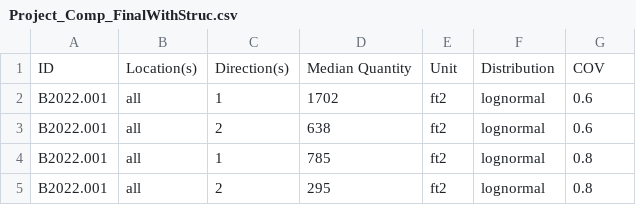
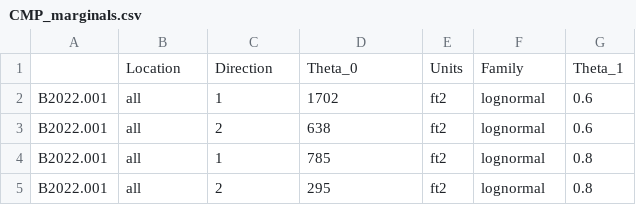
Before and after one commit to hgp297/isol-sys-database, a CSV file: pelicun/old_proj_pbe/CMP_marginals.csv (was pelicun/old_proj_pbe/Project_Comp_FinalWithStruc.csv), drawn as a sheet; only a part is shown; removed rows and columns are numbered as before the commit, all else as after; the diff names each change by its address in the sheet, - before the commit and + after, or states it on an @@ line.

```diff
--- a/pelicun/old_proj_pbe/Project_Comp_FinalWithStruc.csv
+++ b/pelicun/old_proj_pbe/CMP_marginals.csv
-row 1: ID | Location(s) | Direction(s) | Median Quantity | Unit | Distribution | COV
+row 1:  | Location | Direction | Theta_0 | Units | Family | Theta_1
```
Also changed, not shown: pelicun/old_proj_pbe/MCEr_EDP.csv, 2 other files.
